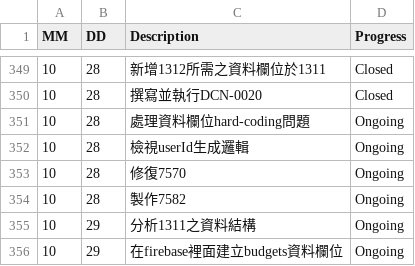
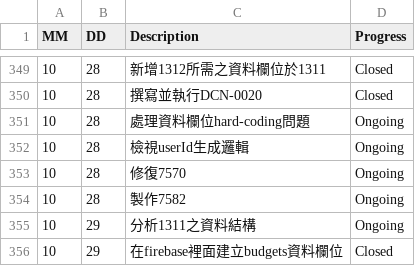
Before and after one commit to AustinLiao69/Project-LCAS-Sandbox, a CSV file: 00. Master_Project document/0001. Work log.csv, drawn as a sheet; only a part is shown, gaps mark what is left out.

```diff
--- a/00. Master_Project document/0001. Work log.csv
+++ b/00. Master_Project document/0001. Work log.csv
@@ -355,2 +355,2 @@ MM 	 DD 	 Description 	    Progress
 10	29	 分析1311之資料結構   	 Ongoing
-10	29	 在firebase裡面建立budgets資料欄位   	 Ongoing
+10	29	 在firebase裡面建立budgets資料欄位   	 Closed
```
Also changed, not shown: 3 other files.
